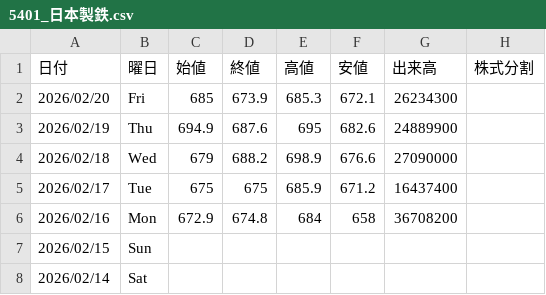
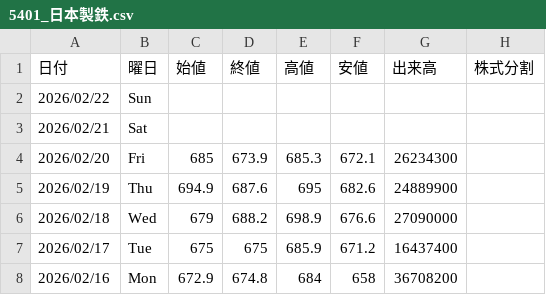
Before and after one commit to Yoshihiro-Okinaga/StockData, a CSV file: StockNightly/5401_日本製鉄.csv, drawn as a sheet; only a part is shown; the shorter side is filled out with more unchanged rows; the diff names each change by its address in the sheet, - before the commit and + after, or states it on an @@ line.

```diff
--- a/StockNightly/5401_日本製鉄.csv
+++ b/StockNightly/5401_日本製鉄.csv
+row 2: 2026/02/22 | Sun
+row 3: 2026/02/21 | Sat
```
Also changed, not shown: StockNightly/6752_パナソニック.csv, StockNightly/Sub/8628_松井証券.csv, 32 other files.
